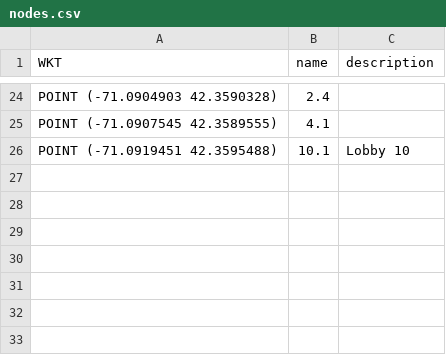
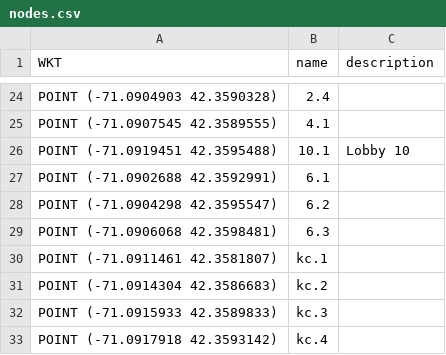
Before and after one commit to Joseph-Gross/MIT-Indoor-Navigation, a CSV file: server_src/nodes.csv, drawn as a sheet; only a part is shown, gaps mark what is left out.

```diff
--- a/server_src/nodes.csv
+++ b/server_src/nodes.csv
@@ -26 +26,8 @@ WKT,name,description
 "POINT (-71.0919451 42.3595488)",10.1,Lobby 10
+"POINT (-71.0902688 42.3592991)",6.1,
+"POINT (-71.0904298 42.3595547)",6.2,
+"POINT (-71.0906068 42.3598481)",6.3,
+"POINT (-71.0911461 42.3581807)",kc.1,
+"POINT (-71.0914304 42.3586683)",kc.2,
+"POINT (-71.0915933 42.3589833)",kc.3,
+"POINT (-71.0917918 42.3593142)",kc.4,
```
Also changed, not shown: server_src/polygons.csv, 4 other files.
